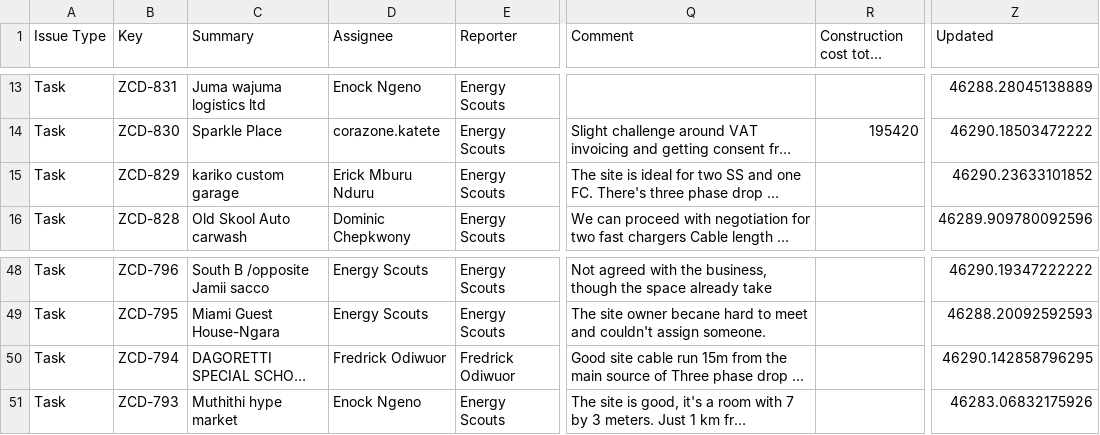
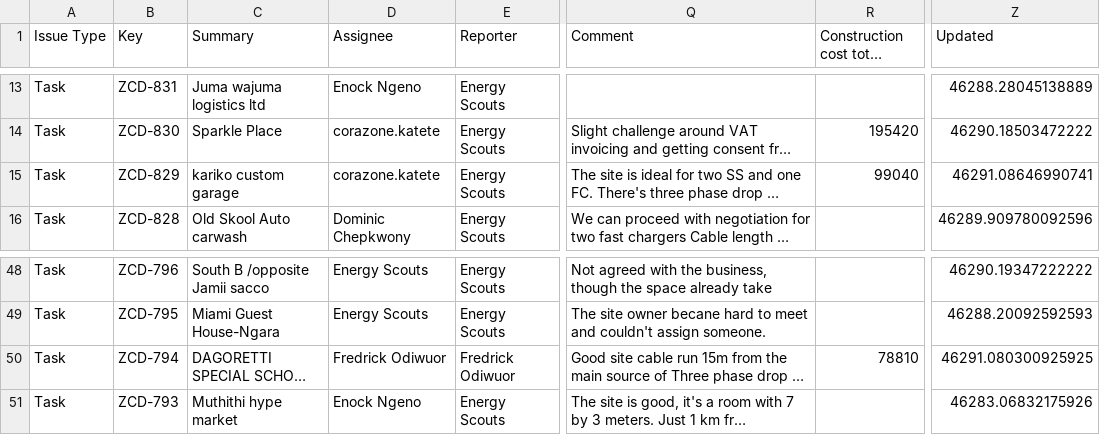
Before and after one commit to keithkinuthiakamauzeno/Network-Overview-Dashboard, a CSV file: data/pipeline.csv, drawn as a sheet; only a part is shown, gaps mark what is left out; long unchanged cells end in …; the diff names each change by its address in the sheet, - before the commit and + after, or states it on an @@ line.

```diff
--- a/data/pipeline.csv
+++ b/data/pipeline.csv
-D15 (Assignee): Erick Mburu Nduru
+D15 (Assignee): corazone.katete
-R15: (empty)
+R15: 99040
-Z15 (Updated): 46290.23633101852
+Z15 (Updated): 46291.08646990741
-R50: (empty)
+R50: 78810
-Z50 (Updated): 46290.142858796295
+Z50 (Updated): 46291.080300925925
```
